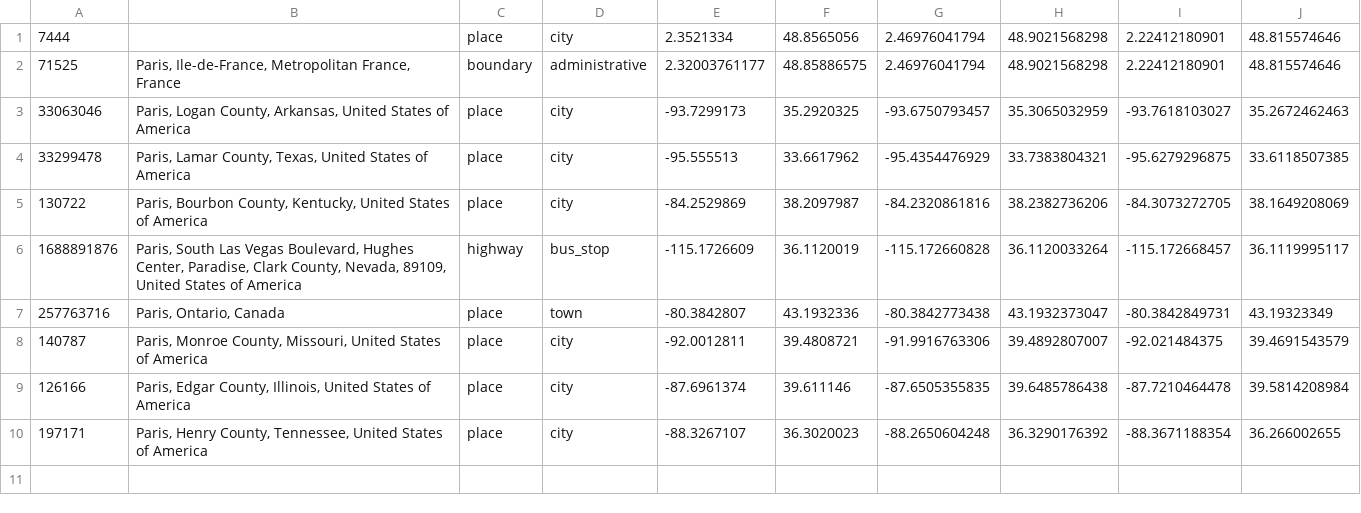
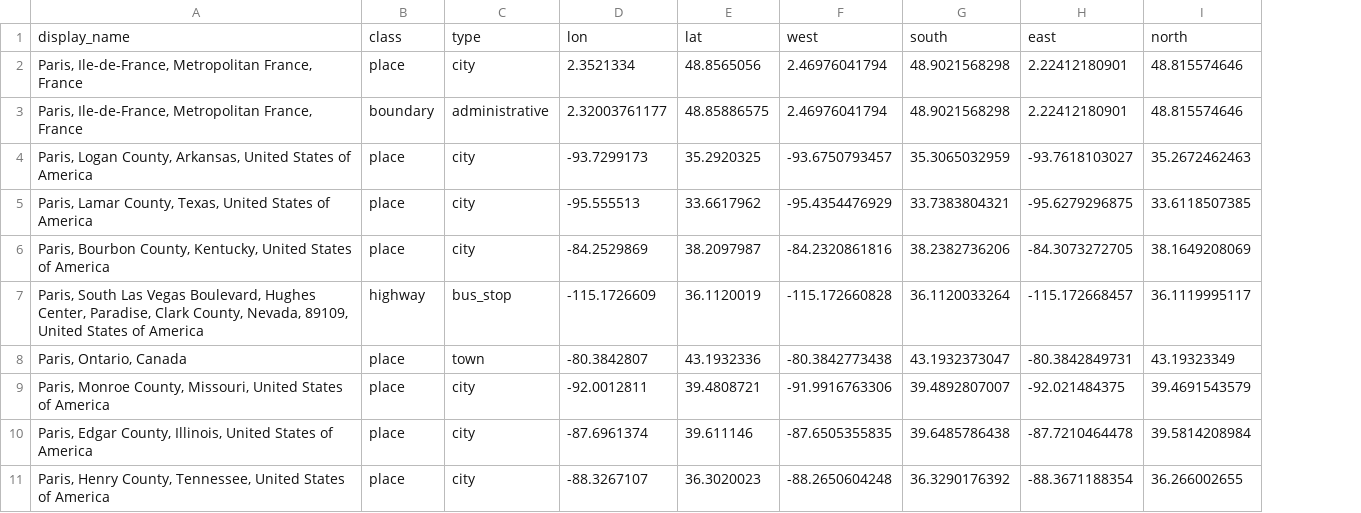
Before and after one commit to philippks/osmnames-sphinxsearch, a TSV file: sample.tsv, drawn as a sheet; removed rows and columns are numbered as before the commit, all else as after; the diff names each change by its address in the sheet, - before the commit and + after, or states it on an @@ line.

Commit message:
Changed format of TSV - requires first header line and missing first ID column - used awk to process it (#2)

```diff
--- a/sample.tsv
+++ b/sample.tsv
-column A, rows 1-10: 7444 | 71525 | 33063046 | 33299478 | 130722 | 1688891876 | 257763716 | 140787 | 126166 | 197171
+row 1: display_name | class | type | lon | lat | west | south | east | north
-A2: (empty)
+A2: Paris, Ile-de-France, Metropolitan France, France
```
Also changed, not shown: 2 other files.
